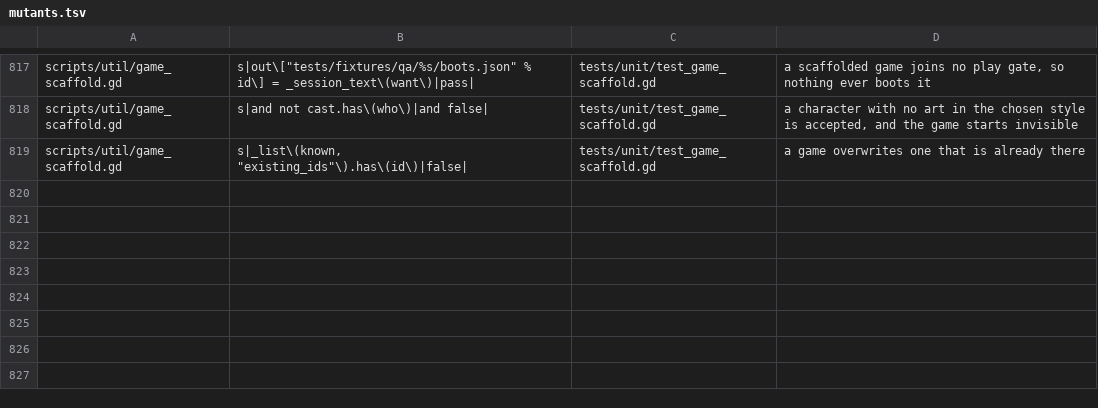
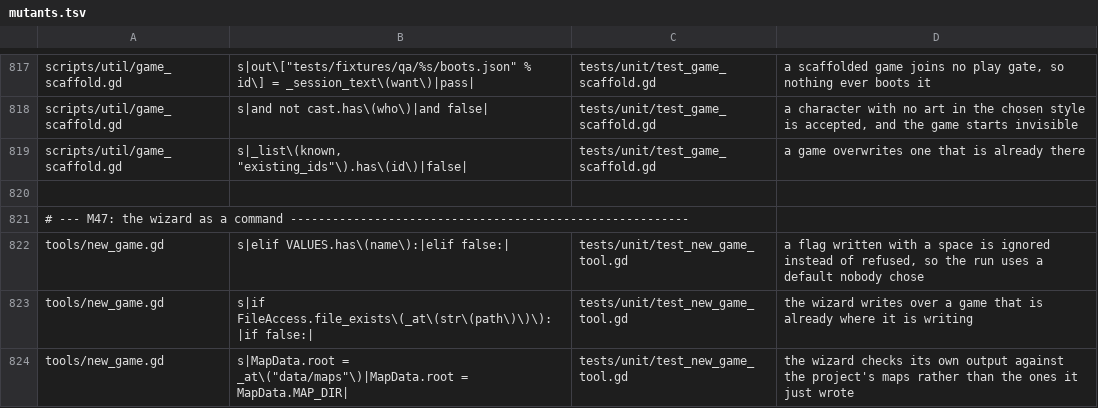
Before and after one commit to Ali0600/rpg-template, a TSV file: tools/mutants.tsv, drawn as a sheet; only a part is shown, gaps mark what is left out; the diff names each change by its address in the sheet, - before the commit and + after, or states it on an @@ line.

Commit message:
Made a new game a command: tools/new_game.sh
The last of M47. GameScaffold decides every file with no disk in sight; this is the
command that reads what the project has, hands it over, writes what comes back, and
then asks the game whether it accepts it.

  tools/new_game.sh --id=my_game
  tools/new_game.sh --id=my_game --style=gb16 --movement=grid --hooks

It copies tools/map_io.gd exactly where it should: --flag=value only, with the space
form REFUSED by name rather than ignored, --out resolved before anything runs, and
"wrote nothing must not report success". Every path is tested before any file is
written, because a refusal half way through leaves a game that is neither there nor
absent while its id is already taken by the half that landed.

It never edits project.godot - ProjectSettings.save() strips every comment out of
that file - so the last thing it prints is the application/config/game line to add
by hand, or the --game= to run with instead. With more than one game and nothing
choosing between them the boot refuses rather than guessing, and that refusal is
now something a person meets rather than a branch nothing reaches.

Two defects the suite found, both real:

A game's own files must travel with --out and the template's must not. A .tres names
its references absolutely, so a manifest written to user:// was pointing at
res://games/<id>/<id>_hooks.gd, which is not where its hooks are. plan() now takes
the root: the game's own config, combat definition and hooks move with it, while the
scripts, the shared tuning and the voice stay at res:// because they are not this
game's to move.

And the generated hooks file was checking for a dialog it does not own, at a
hardcoded res:// path. A hook's problems() is for what THAT FILE names as a bare
string - the map already names the greeting, so it is already checked. The scaffolded
one names nothing, and now says so.

The self-check points MapData.root at wherever the run wrote before asking the
manifest for its problems, or the check is only meaningful for --out=res://, which is
the one case where it is least likely to be exercised. That has its own mutant.

Three mutants, all killed, each proven fail-first from a byte copy. The suite asserts
the FILES rather than the exit code alone: the engine exits 0 when -s names a script
that is not there, and the wizard is not a check.sh step, so test_ci_paths.gd's
derivation cannot cover it.

```diff
--- a/tools/mutants.tsv
+++ b/tools/mutants.tsv
+row 820: (empty)
+row 821: # --- M47: the wizard as a command ---------------------------------------------------------
+row 822: tools/new_game.gd | s|elif VALUES.has\(name\):|elif false:| | tests/unit/test_new_game_tool.gd | a flag written with a space is ignored instead of refused, so the run uses a default nobody chose
+row 823: tools/new_game.gd | s|if FileAccess.file_exists\(_at\(str\(path\)\)\):|if false:| | tests/unit/test_new_game_tool.gd | the wizard writes over a game that is already where it is writing
+row 824: tools/new_game.gd | s|MapData.root = _at\("data/maps"\)|MapData.root = MapData.MAP_DIR| | tests/unit/test_new_game_tool.gd | the wizard checks its own output against the project's maps rather than the ones it just wrote
```
Also changed, not shown: 11 other files.
